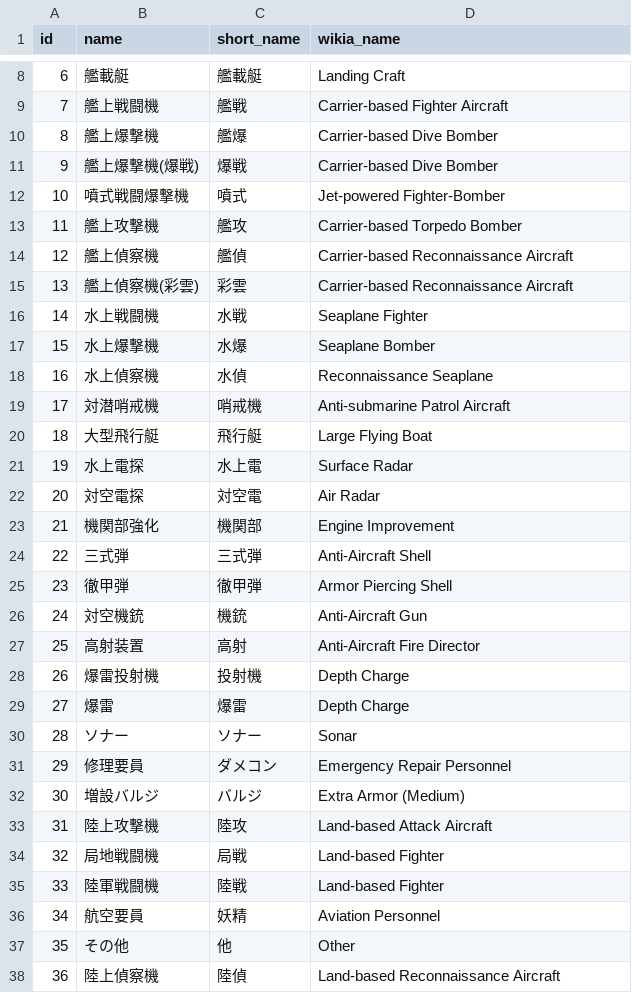
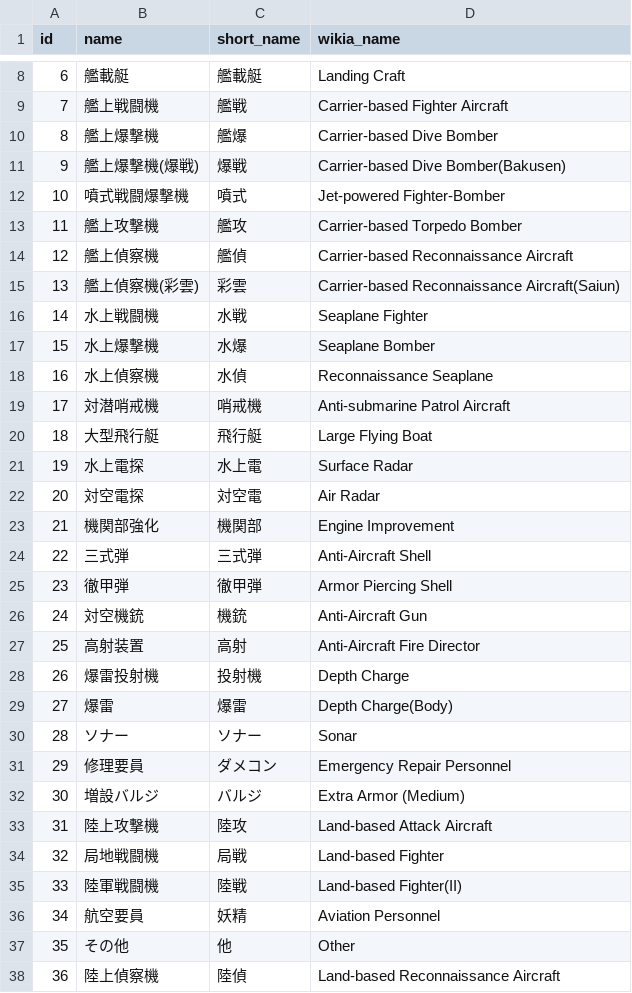
Before and after one commit to YSRKEN/AerialCombatSimulator, a CSV file: ACS-Utility/data/weapon_type.csv, drawn as a sheet; only a part is shown, gaps mark what is left out.

```diff
--- a/ACS-Utility/data/weapon_type.csv
+++ b/ACS-Utility/data/weapon_type.csv
@@ -10,3 +10,3 @@ id,name,short_name,wikia_name
 8,艦上爆撃機,艦爆,Carrier-based Dive Bomber
-9,艦上爆撃機(爆戦),爆戦,Carrier-based Dive Bomber
+9,艦上爆撃機(爆戦),爆戦,Carrier-based Dive Bomber(Bakusen)
 10,噴式戦闘爆撃機,噴式,Jet-powered Fighter-Bomber
@@ -14,3 +14,3 @@ id,name,short_name,wikia_name
 12,艦上偵察機,艦偵,Carrier-based Reconnaissance Aircraft
-13,艦上偵察機(彩雲),彩雲,Carrier-based Reconnaissance Aircraft
+13,艦上偵察機(彩雲),彩雲,Carrier-based Reconnaissance Aircraft(Saiun)
 14,水上戦闘機,水戦,Seaplane Fighter
@@ -28,3 +28,3 @@ id,name,short_name,wikia_name
 26,爆雷投射機,投射機,Depth Charge
-27,爆雷,爆雷,Depth Charge
+27,爆雷,爆雷,Depth Charge(Body)
 28,ソナー,ソナー,Sonar
@@ -34,3 +34,3 @@ id,name,short_name,wikia_name
 32,局地戦闘機,局戦,Land-based Fighter
-33,陸軍戦闘機,陸戦,Land-based Fighter
+33,陸軍戦闘機,陸戦,Land-based Fighter(II)
 34,航空要員,妖精,Aviation Personnel
```
Also changed, not shown: 11 other files.
